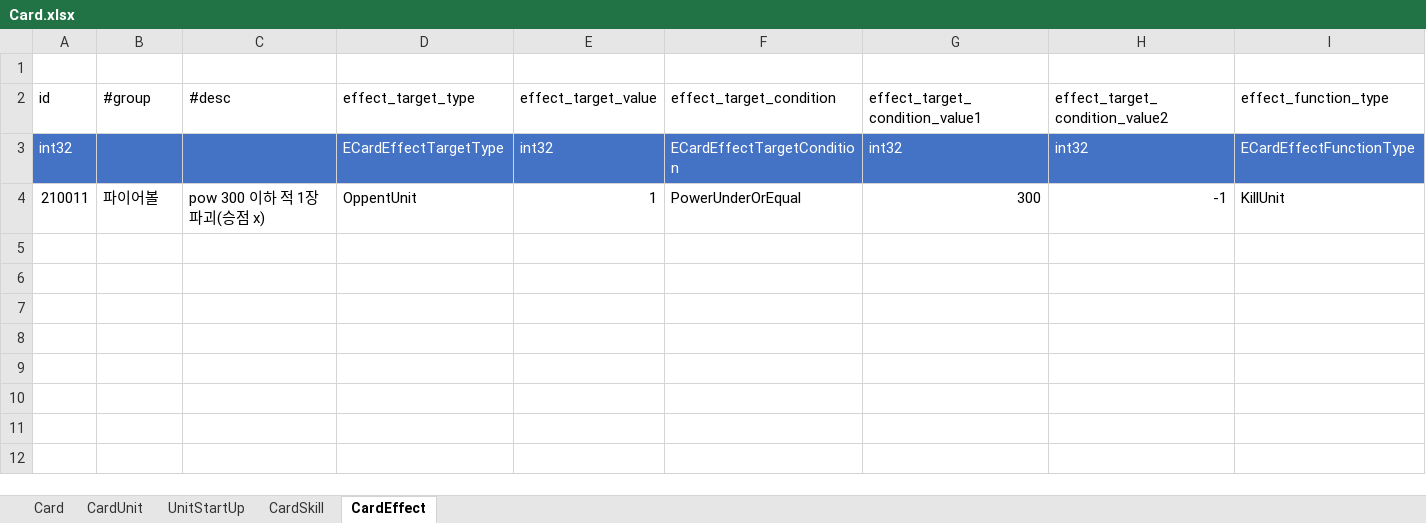
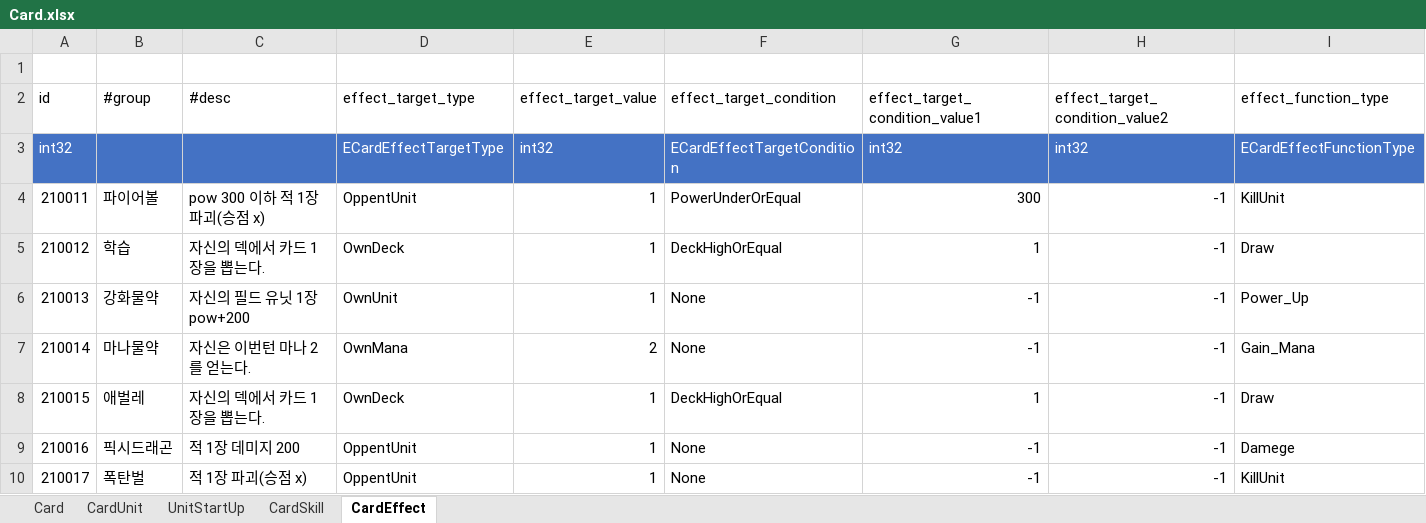
Before and after one commit to tekyung/Ttakji_lab-mobile_development_dep, an Excel workbook: GameDesign/Storage/SampleData/Card.xlsx, sheet CardEffect, drawn as a sheet; only a part is shown; values as stored, in another font and other column widths than the file's, no borders; table styles not drawn; rows hold the shown columns only; the diff names each change by its address in the sheet, - before the commit and + after, or states it on an @@ line.

```diff
--- a/GameDesign/Storage/SampleData/Card.xlsx (sheet CardEffect)
+++ b/GameDesign/Storage/SampleData/Card.xlsx (sheet CardEffect)
+row 5: 210012 | 학습 | 자신의 덱에서 카드 1장을 뽑는다. | OwnDeck | 1 | DeckHighOrEqual | 1 | -1 | Draw
+row 6: 210013 | 강화물약 | 자신의 필드 유닛 1장 pow+200 | OwnUnit | 1 | None | -1 | -1 | Power_Up
+row 7: 210014 | 마나물약 | 자신은 이번턴 마나 2를 얻는다. | OwnMana | 2 | None | -1 | -1 | Gain_Mana
+row 8: 210015 | 애벌레 | 자신의 덱에서 카드 1장을 뽑는다. | OwnDeck | 1 | DeckHighOrEqual | 1 | -1 | Draw
+row 9: 210016 | 픽시드래곤 | 적 1장 데미지 200 | OppentUnit | 1 | None | -1 | -1 | Damege
+row 10: 210017 | 폭탄벌 | 적 1장 파괴(승점 x) | OppentUnit | 1 | None | -1 | -1 | KillUnit
```
Also changed, not shown: sheet CardUnit, sheet Card, sheet CardSkill, sheet UnitStartUp, 2 other files.
